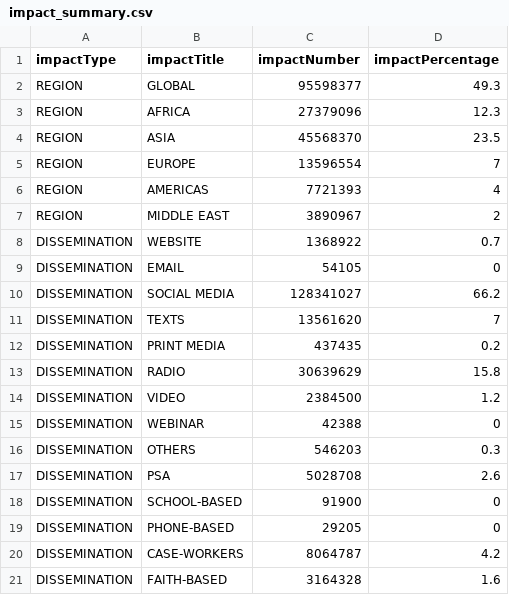
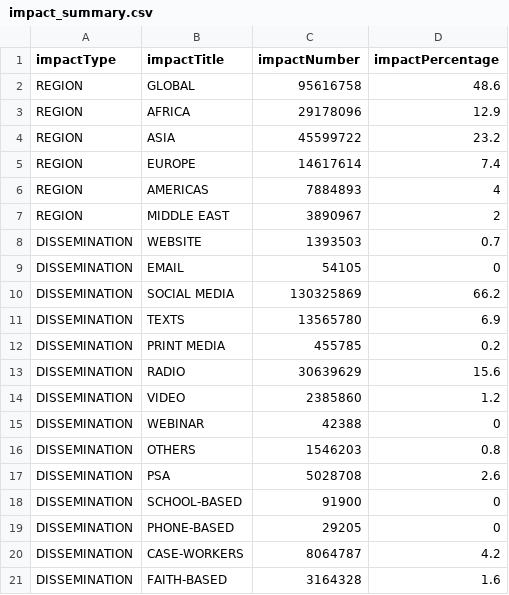
Before and after one commit to IDEMSInternational/covid-parenting-website, a CSV file: src/assets/impacts/impact_summary.csv, drawn as a sheet.

Commit message:
Adding numbers

```diff
--- a/src/assets/impacts/impact_summary.csv
+++ b/src/assets/impacts/impact_summary.csv
@@ -1,17 +1,17 @@
 impactType,impactTitle,impactNumber,impactPercentage
-REGION,GLOBAL,95598377,49.3
-REGION,AFRICA,27379096,12.3
-REGION,ASIA,45568370,23.5
-REGION,EUROPE,13596554,7
-REGION,AMERICAS,7721393,4
+REGION,GLOBAL,95616758,48.6
+REGION,AFRICA,29178096,12.9
+REGION,ASIA,45599722,23.2
+REGION,EUROPE,14617614,7.4
+REGION,AMERICAS,7884893,4
 REGION,MIDDLE EAST,3890967,2
-DISSEMINATION,WEBSITE,1368922,0.7
+DISSEMINATION,WEBSITE,1393503,0.7
 DISSEMINATION,EMAIL,54105,0
-DISSEMINATION,SOCIAL MEDIA,128341027,66.2
-DISSEMINATION,TEXTS,13561620,7
-DISSEMINATION,PRINT MEDIA,437435,0.2
-DISSEMINATION,RADIO,30639629,15.8
-DISSEMINATION,VIDEO,2384500,1.2
+DISSEMINATION,SOCIAL MEDIA,130325869,66.2
+DISSEMINATION,TEXTS,13565780,6.9
+DISSEMINATION,PRINT MEDIA,455785,0.2
+DISSEMINATION,RADIO,30639629,15.6
+DISSEMINATION,VIDEO,2385860,1.2
 DISSEMINATION,WEBINAR,42388,0
-DISSEMINATION,OTHERS,546203,0.3
+DISSEMINATION,OTHERS,1546203,0.8
 DISSEMINATION,PSA,5028708,2.6
```
Also changed, not shown: 2 other files.
